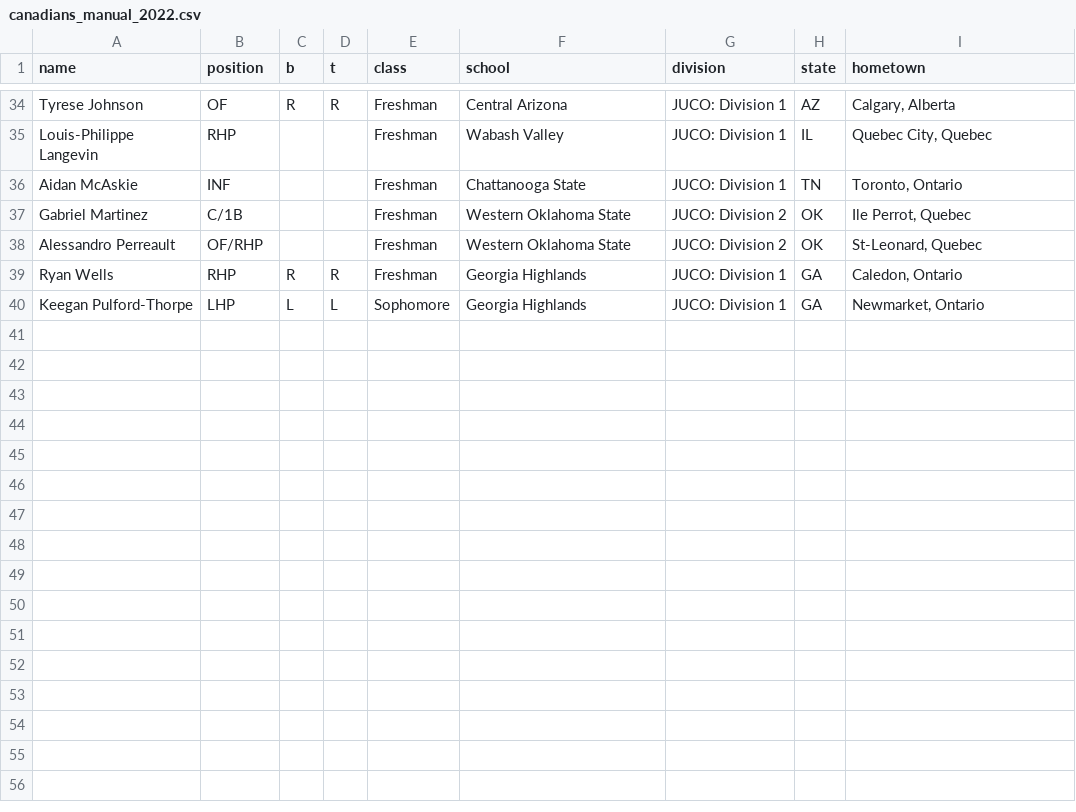
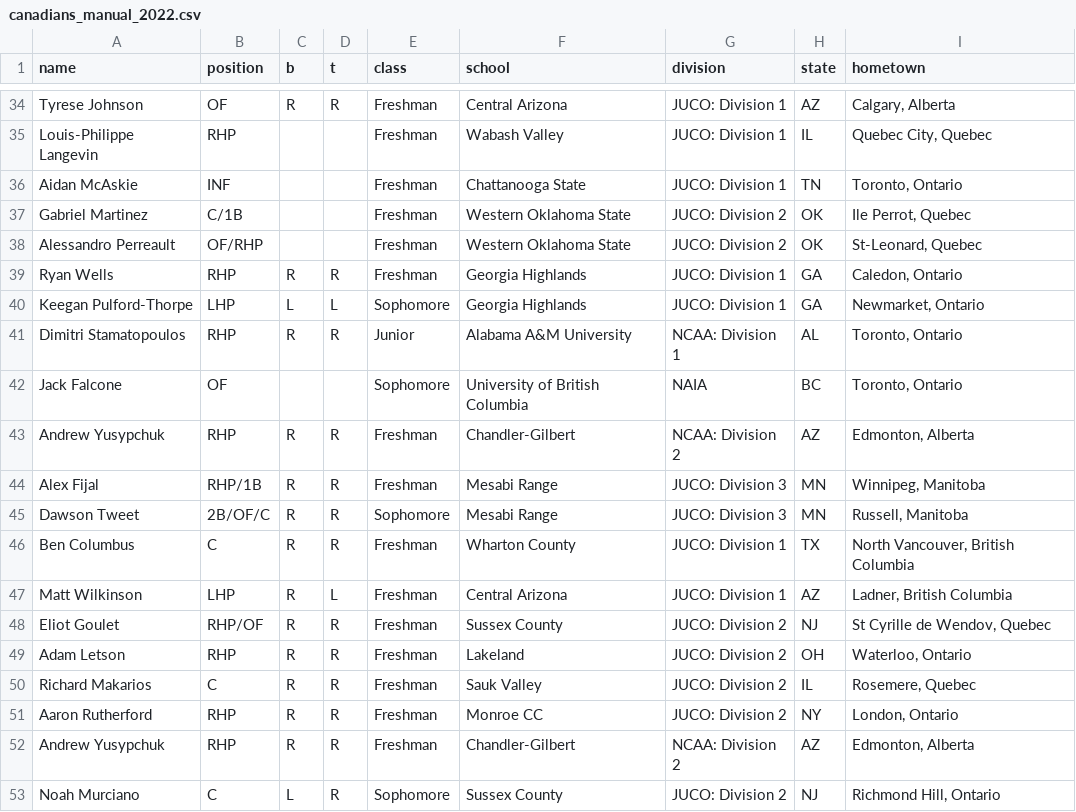
Before and after one commit to peteb206/canadians_in_college_baseball, a CSV file: canadians_manual_2022.csv, drawn as a sheet; only a part is shown, gaps mark what is left out.

Commit message:
add 2022 NCAA player stat links

```diff
--- a/canadians_manual_2022.csv
+++ b/canadians_manual_2022.csv
@@ -40 +40,14 @@ Ryan Wells,RHP,R,R,Freshman,Georgia Highlands,JUCO: Division 1,GA,"Caledon, Onta
 Keegan Pulford-Thorpe,LHP,L,L,Sophomore,Georgia Highlands,JUCO: Division 1,GA,"Newmarket, Ontario"
+Dimitri Stamatopoulos,RHP,R,R,Junior,Alabama A&M University,NCAA: Division 1,AL,"Toronto, Ontario"
+Jack Falcone,OF,,,Sophomore,University of British Columbia,NAIA,BC,"Toronto, Ontario"
+Andrew Yusypchuk,RHP,R,R,Freshman,Chandler-Gilbert,NCAA: Division 2,AZ,"Edmonton, Alberta"
+Alex Fijal,RHP/1B,R,R,Freshman,Mesabi Range,JUCO: Division 3,MN,"Winnipeg, Manitoba"
+Dawson Tweet,2B/OF/C,R,R,Sophomore,Mesabi Range,JUCO: Division 3,MN,"Russell, Manitoba"
+Ben Columbus,C,R,R,Freshman,Wharton County,JUCO: Division 1,TX,"North Vancouver, British Columbia"
+Matt Wilkinson,LHP,R,L,Freshman,Central Arizona,JUCO: Division 1,AZ,"Ladner, British Columbia"
+Eliot Goulet,RHP/OF,R,R,Freshman,Sussex County,JUCO: Division 2,NJ,"St Cyrille de Wendov, Quebec"
+Adam Letson,RHP,R,R,Freshman,Lakeland,JUCO: Division 2,OH,"Waterloo, Ontario"
+Richard Makarios,C,R,R,Freshman,Sauk Valley,JUCO: Division 2,IL,"Rosemere, Quebec"
+Aaron Rutherford,RHP,R,R,Freshman,Monroe CC,JUCO: Division 2,NY,"London, Ontario"
+Andrew Yusypchuk,RHP,R,R,Freshman,Chandler-Gilbert,NCAA: Division 2,AZ,"Edmonton, Alberta"
+Noah Murciano,C,L,R,Sophomore,Sussex County,JUCO: Division 2,NJ,"Richmond Hill, Ontario"
```
Also changed, not shown: roster_pages_2022.csv, 3 other files.
